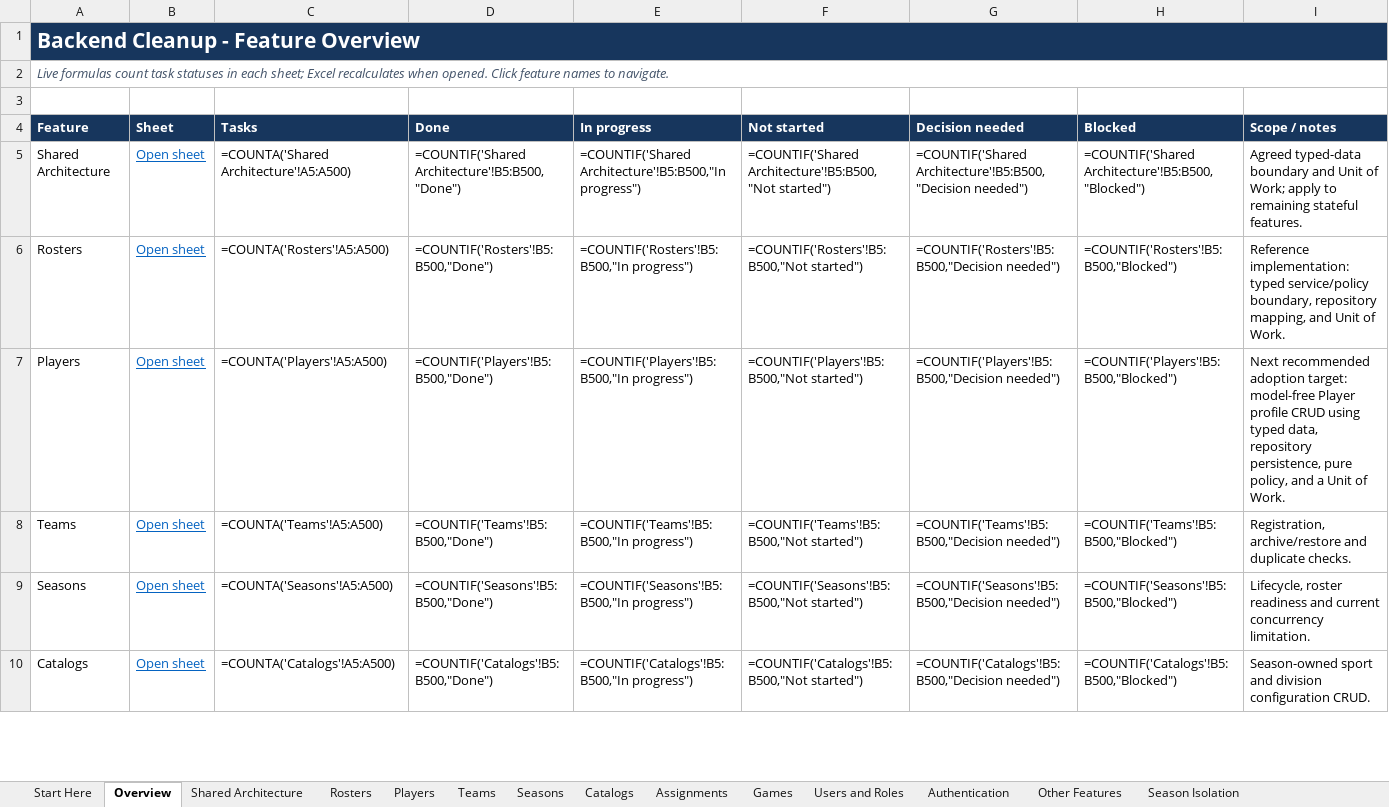
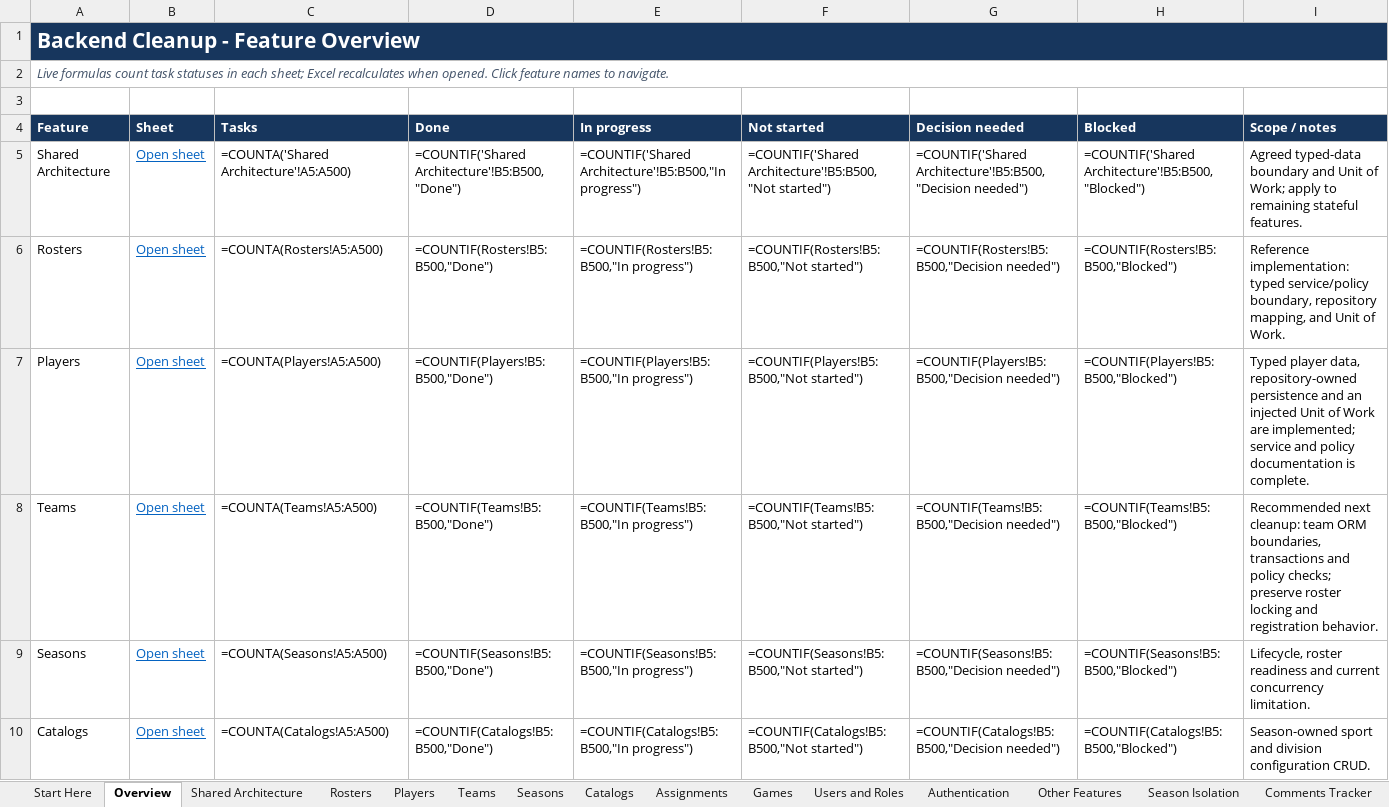
Before and after one commit to inamonanymous/BarangayLeagueSystem, an Excel workbook: docs/backend/backend-cleanup-tracker.xlsx, sheet Overview, drawn as a sheet; only a part is shown; values as stored, in another font and other column widths than the file's, no borders; formulas without a stored value are shown as written; the diff covers the shown part only; the diff names each change by its address in the sheet, - before the commit and + after, or states it on an @@ line.

```diff
--- a/docs/backend/backend-cleanup-tracker.xlsx (sheet Overview)
+++ b/docs/backend/backend-cleanup-tracker.xlsx (sheet Overview)
+sheet tab: Comments Tracker
-C6 (Tasks): =COUNTA('Rosters'!A5:A500)
+C6 (Tasks): =COUNTA(Rosters!A5:A500)
-D6 (Done): =COUNTIF('Rosters'!B5:B500,"Done")
+D6 (Done): =COUNTIF(Rosters!B5:B500,"Done")
-E6 (In progress): =COUNTIF('Rosters'!B5:B500,"In progress")
+E6 (In progress): =COUNTIF(Rosters!B5:B500,"In progress")
-F6 (Not started): =COUNTIF('Rosters'!B5:B500,"Not started")
+F6 (Not started): =COUNTIF(Rosters!B5:B500,"Not started")
-G6 (Decision needed): =COUNTIF('Rosters'!B5:B500,"Decision needed")
+G6 (Decision needed): =COUNTIF(Rosters!B5:B500,"Decision needed")
-H6 (Blocked): =COUNTIF('Rosters'!B5:B500,"Blocked")
+H6 (Blocked): =COUNTIF(Rosters!B5:B500,"Blocked")
-C7 (Tasks): =COUNTA('Players'!A5:A500)
+C7 (Tasks): =COUNTA(Players!A5:A500)
-D7 (Done): =COUNTIF('Players'!B5:B500,"Done")
+D7 (Done): =COUNTIF(Players!B5:B500,"Done")
-E7 (In progress): =COUNTIF('Players'!B5:B500,"In progress")
+E7 (In progress): =COUNTIF(Players!B5:B500,"In progress")
-F7 (Not started): =COUNTIF('Players'!B5:B500,"Not started")
+F7 (Not started): =COUNTIF(Players!B5:B500,"Not started")
-G7 (Decision needed): =COUNTIF('Players'!B5:B500,"Decision needed")
+G7 (Decision needed): =COUNTIF(Players!B5:B500,"Decision needed")
-H7 (Blocked): =COUNTIF('Players'!B5:B500,"Blocked")
+H7 (Blocked): =COUNTIF(Players!B5:B500,"Blocked")
-I7 (Scope / notes): Next recommended adoption target: model-free Player profile CRUD using typed data, repository persistence, pure policy, and a Unit of Work.
+I7 (Scope / notes): Typed player data, repository-owned persistence and an injected Unit of Work are implemented; service and policy documentation is complete.
-C8 (Tasks): =COUNTA('Teams'!A5:A500)
+C8 (Tasks): =COUNTA(Teams!A5:A500)
-D8 (Done): =COUNTIF('Teams'!B5:B500,"Done")
+D8 (Done): =COUNTIF(Teams!B5:B500,"Done")
-E8 (In progress): =COUNTIF('Teams'!B5:B500,"In progress")
+E8 (In progress): =COUNTIF(Teams!B5:B500,"In progress")
-F8 (Not started): =COUNTIF('Teams'!B5:B500,"Not started")
+F8 (Not started): =COUNTIF(Teams!B5:B500,"Not started")
-G8 (Decision needed): =COUNTIF('Teams'!B5:B500,"Decision needed")
+G8 (Decision needed): =COUNTIF(Teams!B5:B500,"Decision needed")
-H8 (Blocked): =COUNTIF('Teams'!B5:B500,"Blocked")
+H8 (Blocked): =COUNTIF(Teams!B5:B500,"Blocked")
-I8 (Scope / notes): Registration, archive/restore and duplicate checks.
+I8 (Scope / notes): Recommended next cleanup: team ORM boundaries, transactions and policy checks; preserve roster locking and registration behavior.
-C9 (Tasks): =COUNTA('Seasons'!A5:A500)
+C9 (Tasks): =COUNTA(Seasons!A5:A500)
-D9 (Done): =COUNTIF('Seasons'!B5:B500,"Done")
+D9 (Done): =COUNTIF(Seasons!B5:B500,"Done")
-E9 (In progress): =COUNTIF('Seasons'!B5:B500,"In progress")
+E9 (In progress): =COUNTIF(Seasons!B5:B500,"In progress")
-F9 (Not started): =COUNTIF('Seasons'!B5:B500,"Not started")
+F9 (Not started): =COUNTIF(Seasons!B5:B500,"Not started")
-G9 (Decision needed): =COUNTIF('Seasons'!B5:B500,"Decision needed")
+G9 (Decision needed): =COUNTIF(Seasons!B5:B500,"Decision needed")
-H9 (Blocked): =COUNTIF('Seasons'!B5:B500,"Blocked")
+H9 (Blocked): =COUNTIF(Seasons!B5:B500,"Blocked")
-C10 (Tasks): =COUNTA('Catalogs'!A5:A500)
+C10 (Tasks): =COUNTA(Catalogs!A5:A500)
-D10 (Done): =COUNTIF('Catalogs'!B5:B500,"Done")
+D10 (Done): =COUNTIF(Catalogs!B5:B500,"Done")
-E10 (In progress): =COUNTIF('Catalogs'!B5:B500,"In progress")
+E10 (In progress): =COUNTIF(Catalogs!B5:B500,"In progress")
-F10 (Not started): =COUNTIF('Catalogs'!B5:B500,"Not started")
+F10 (Not started): =COUNTIF(Catalogs!B5:B500,"Not started")
-G10 (Decision needed): =COUNTIF('Catalogs'!B5:B500,"Decision needed")
+G10 (Decision needed): =COUNTIF(Catalogs!B5:B500,"Decision needed")
-H10 (Blocked): =COUNTIF('Catalogs'!B5:B500,"Blocked")
+H10 (Blocked): =COUNTIF(Catalogs!B5:B500,"Blocked")
```
Also changed, not shown: 2 added rows and 18 edited cells elsewhere in this sheet, sheet Players, sheet Start Here, sheet Teams, other sheet tabs, docs/backend/feature-code-matrix.xlsx, 45 other files.
